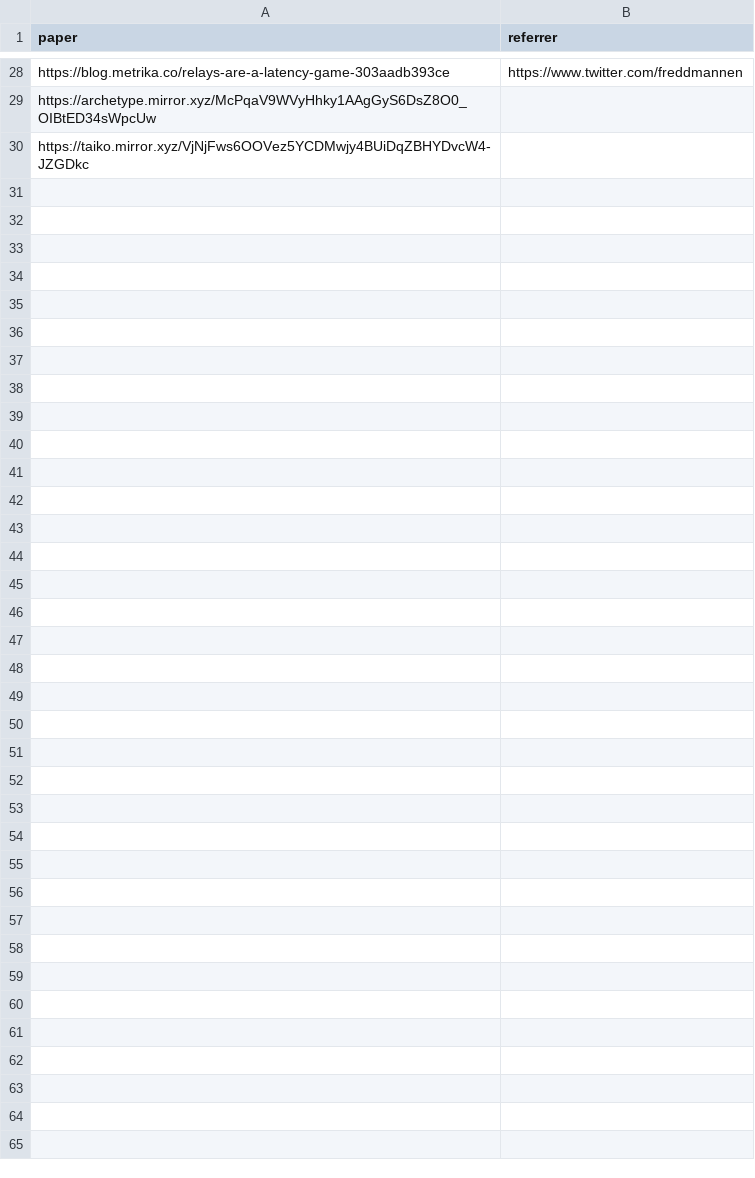
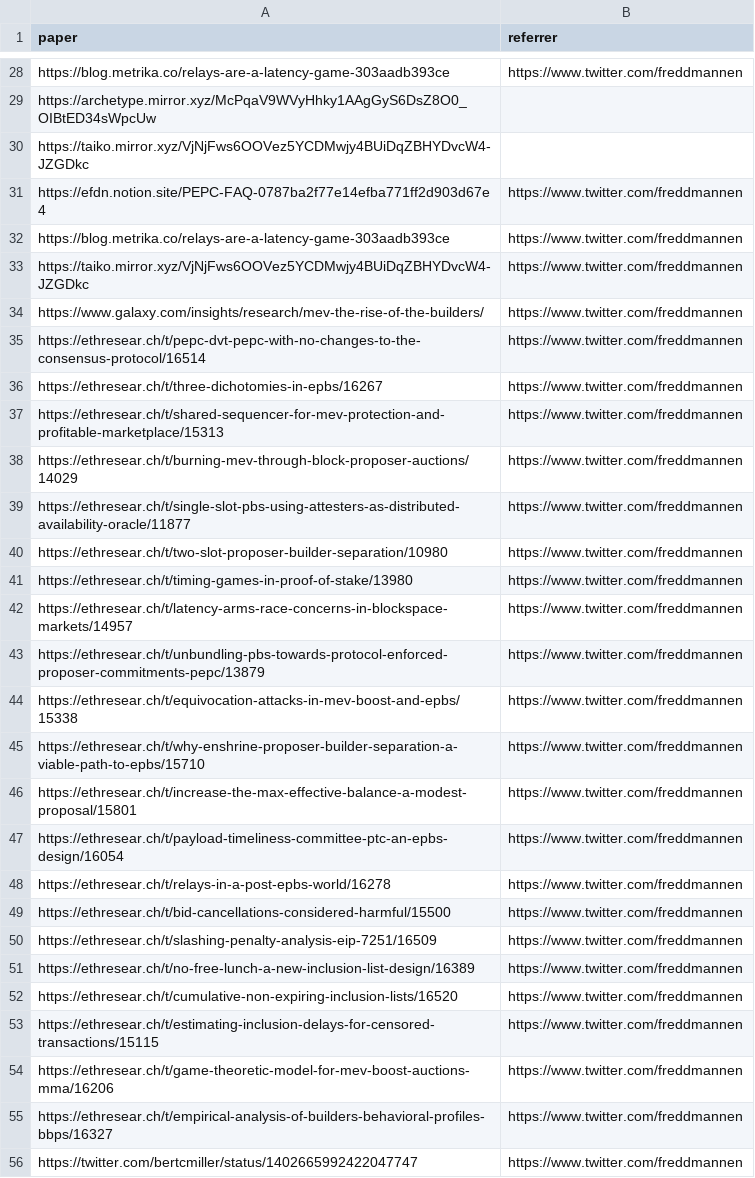
Before and after one commit to mev-fyi/data, a CSV file: data/links/to_parse.csv, drawn as a sheet; only a part is shown, gaps mark what is left out; the diff names each change by its address in the sheet, - before the commit and + after, or states it on an @@ line.

Commit message:
data upload: add freddmannen second contribution's remainder

```diff
--- a/data/links/to_parse.csv
+++ b/data/links/to_parse.csv
+row 31: https://efdn.notion.site/PEPC-FAQ-0787ba2f77e14efba771ff2d903d67e4 | https://www.twitter.com/freddmannen
+row 32: https://blog.metrika.co/relays-are-a-latency-game-303aadb393ce | https://www.twitter.com/freddmannen
+row 33: https://taiko.mirror.xyz/VjNjFws6OOVez5YCDMwjy4BUiDqZBHYDvcW4-JZGDkc | https://www.twitter.com/freddmannen
+row 34: https://www.galaxy.com/insights/research/mev-the-rise-of-the-builders/ | https://www.twitter.com/freddmannen
+row 35: https://ethresear.ch/t/pepc-dvt-pepc-with-no-changes-to-the-consensus-protocol/16514 | https://www.twitter.com/freddmannen
+row 36: https://ethresear.ch/t/three-dichotomies-in-epbs/16267 | https://www.twitter.com/freddmannen
+row 37: https://ethresear.ch/t/shared-sequencer-for-mev-protection-and-profitable-marketplace/15313 | https://www.twitter.com/freddmannen
+row 38: https://ethresear.ch/t/burning-mev-through-block-proposer-auctions/14029 | https://www.twitter.com/freddmannen
+row 39: https://ethresear.ch/t/single-slot-pbs-using-attesters-as-distributed-availability-oracle/11877 | https://www.twitter.com/freddmannen
+row 40: https://ethresear.ch/t/two-slot-proposer-builder-separation/10980 | https://www.twitter.com/freddmannen
+row 41: https://ethresear.ch/t/timing-games-in-proof-of-stake/13980 | https://www.twitter.com/freddmannen
+row 42: https://ethresear.ch/t/latency-arms-race-concerns-in-blockspace-markets/14957 | https://www.twitter.com/freddmannen
+row 43: https://ethresear.ch/t/unbundling-pbs-towards-protocol-enforced-proposer-commitments-pepc/13879 | https://www.twitter.com/freddmannen
+row 44: https://ethresear.ch/t/equivocation-attacks-in-mev-boost-and-epbs/15338 | https://www.twitter.com/freddmannen
+row 45: https://ethresear.ch/t/why-enshrine-proposer-builder-separation-a-viable-path-to-epbs/15710 | https://www.twitter.com/freddmannen
+row 46: https://ethresear.ch/t/increase-the-max-effective-balance-a-modest-proposal/15801 | https://www.twitter.com/freddmannen
+row 47: https://ethresear.ch/t/payload-timeliness-committee-ptc-an-epbs-design/16054 | https://www.twitter.com/freddmannen
+row 48: https://ethresear.ch/t/relays-in-a-post-epbs-world/16278 | https://www.twitter.com/freddmannen
+row 49: https://ethresear.ch/t/bid-cancellations-considered-harmful/15500 | https://www.twitter.com/freddmannen
+row 50: https://ethresear.ch/t/slashing-penalty-analysis-eip-7251/16509 | https://www.twitter.com/freddmannen
+row 51: https://ethresear.ch/t/no-free-lunch-a-new-inclusion-list-design/16389 | https://www.twitter.com/freddmannen
+row 52: https://ethresear.ch/t/cumulative-non-expiring-inclusion-lists/16520 | https://www.twitter.com/freddmannen
+row 53: https://ethresear.ch/t/estimating-inclusion-delays-for-censored-transactions/15115 | https://www.twitter.com/freddmannen
+row 54: https://ethresear.ch/t/game-theoretic-model-for-mev-boost-auctions-mma/16206 | https://www.twitter.com/freddmannen
+row 55: https://ethresear.ch/t/empirical-analysis-of-builders-behavioral-profiles-bbps/16327 | https://www.twitter.com/freddmannen
+row 56: https://twitter.com/bertcmiller/status/1402665992422047747 | https://www.twitter.com/freddmannen
```
